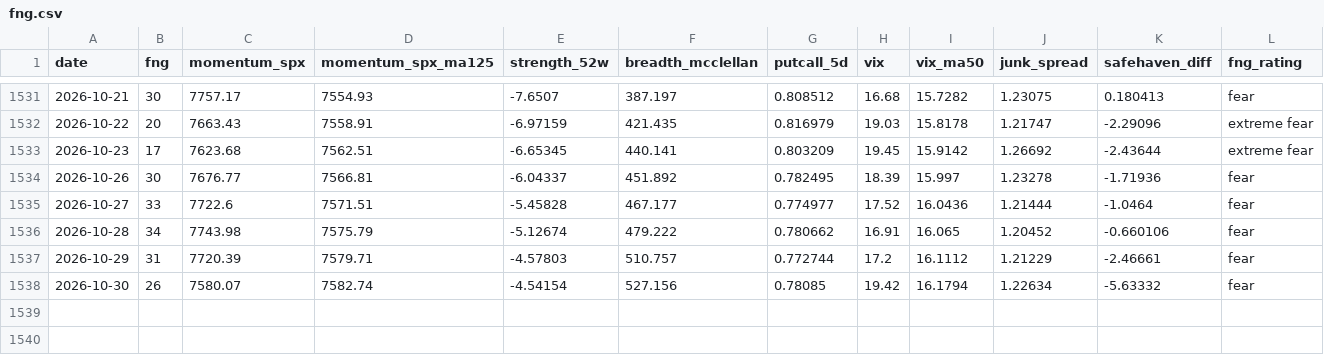
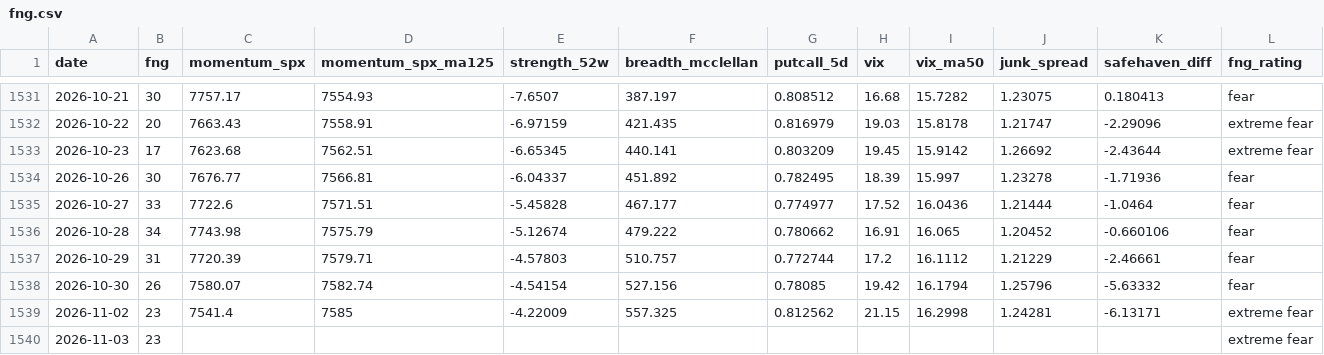
Before and after one commit to riverfjs/notification, a CSV file: data/macro/fng.csv, drawn as a sheet; only a part is shown, gaps mark what is left out.

```diff
--- a/data/macro/fng.csv
+++ b/data/macro/fng.csv
@@ -1537,2 +1537,4 @@ date,fng,momentum_spx,momentum_spx_ma125,strength_52w,breadth_mcclellan,putcall_
 2026-10-29,31,7720.39,7579.71,-4.57803,510.757,0.772744,17.2,16.1112,1.21229,-2.46661,fear
-2026-10-30,26,7580.07,7582.74,-4.54154,527.156,0.78085,19.42,16.1794,1.22634,-5.63332,fear
+2026-10-30,26,7580.07,7582.74,-4.54154,527.156,0.78085,19.42,16.1794,1.25796,-5.63332,fear
+2026-11-02,23,7541.4,7585,-4.22009,557.325,0.812562,21.15,16.2998,1.24281,-6.13171,extreme fear
+2026-11-03,23,,,,,,,,,,extreme fear
```
Also changed, not shown: data/macro/breadth.csv, data/macro/breadth_stocks.csv, 40 other files.
